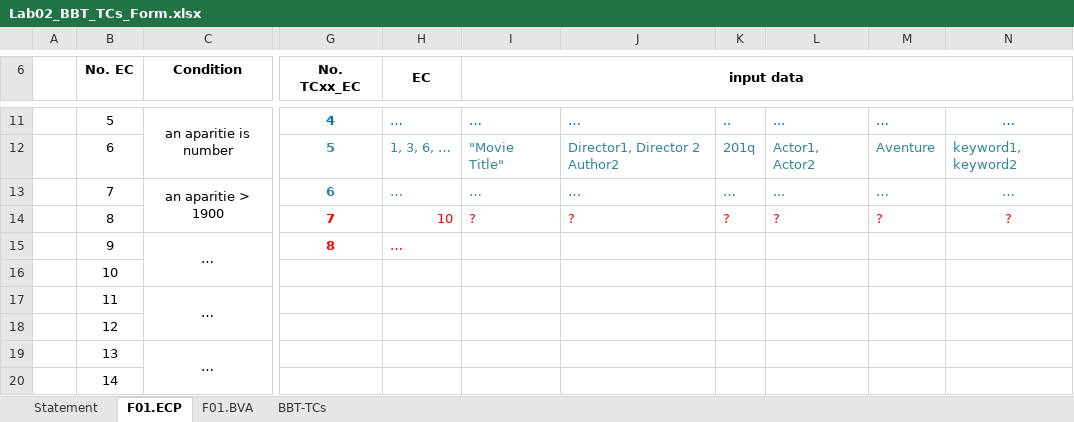
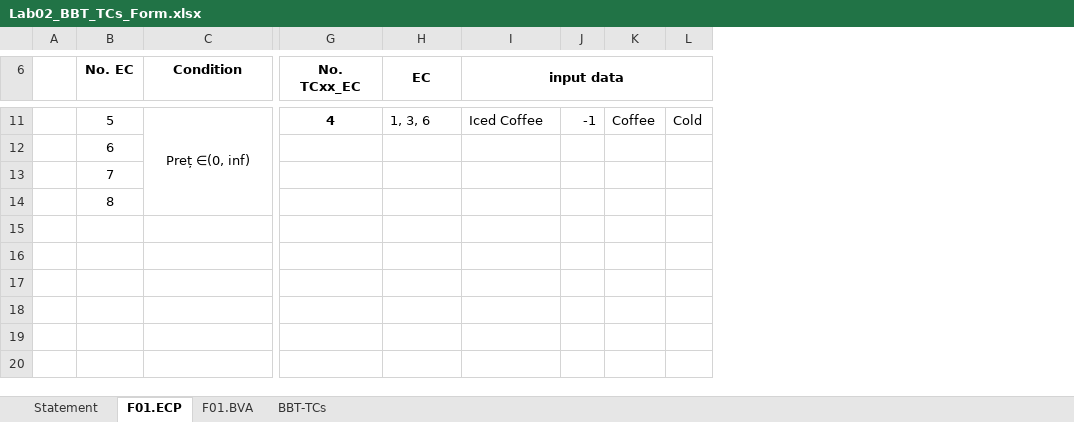
Before and after one commit to Mantelgen/Proiect_VVSS, an Excel workbook: Docs/Lab02/Lab02_BBT_TCs_Form.xlsx, sheet F01.ECP, drawn as a sheet; only a part is shown, gaps mark what is left out; values as stored, in another font and other column widths than the file's, no borders; removed rows and columns are numbered as before the commit, all else as after; rows hold the shown columns only; the diff covers the shown part only; the diff names each change by its address in the sheet, - before the commit and + after, or states it on an @@ line.

```diff
--- a/Docs/Lab02/Lab02_BBT_TCs_Form.xlsx (sheet F01.ECP)
+++ b/Docs/Lab02/Lab02_BBT_TCs_Form.xlsx (sheet F01.ECP)
-column J, rows 11-14: … | Director1, Director 2 Author2 | … | ?
-column K, rows 11-14: .. | 201q | … | ?
-column L, rows 11-14: ... | Actor1, Actor2 | ... | ?
-column M, rows 11-14: … | Aventure | … | ?
-column N, rows 11-14: … | keyword1, keyword2 | … | ?
+column J, row 11: -1
+column K, row 11: Coffee
+column L, row 11: Cold
-C11 (Condition): an aparitie is number
+C11 (Condition): Preț ∈(0, inf)
-C11:C12 merged
+C11:C14 merged
-G11:I11 text colour: #0070C0
+G11:I11 text colour: black
-H11 (EC): …
+H11 (EC): 1, 3, 6
-I11 (input data): …
+I11 (input data): Iced Coffee
-G12 (No. TCxx_EC): 5
+G12 (No. TCxx_EC): (empty)
-H12 (EC): 1, 3, 6, …
+H12 (EC): (empty)
-I12 (input data): "Movie Title"
+I12 (input data): (empty)
-C13 (Condition): an aparitie > 1900
+C13 (Condition): (empty)
-C13:C14 merged
-G13 (No. TCxx_EC): 6
+G13 (No. TCxx_EC): (empty)
-H13 (EC): …
+H13 (EC): (empty)
-I13 (input data): …
+I13 (input data): (empty)
-G14 (No. TCxx_EC): 7
+G14 (No. TCxx_EC): (empty)
-H14 (EC): 10
+H14 (EC): (empty)
-I14 (input data): ?
+I14 (input data): (empty)
-row 15:  | 9 | … | 8 | …
-row 16:  | 10
-row 17:  | 11 | …
-row 18:  | 12
-row 19:  | 13 | …
-row 20:  | 14
```
Also changed, not shown: 1 removed column, 25 edited cells and cell formats elsewhere in this sheet, sheet F01.BVA, sheet BBT-TCs, sheet Statement, formulas that keep their value, 1 other file.
